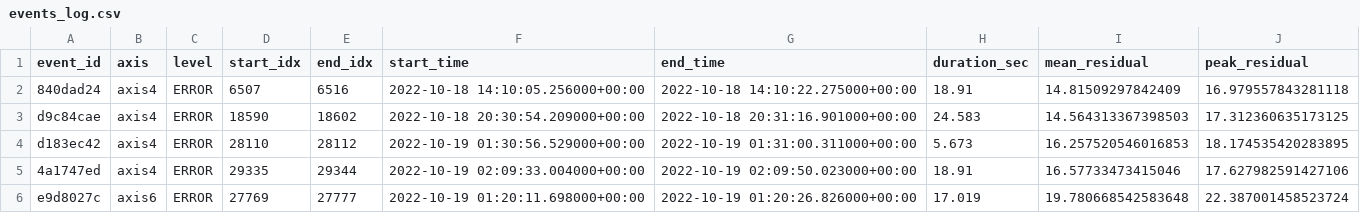
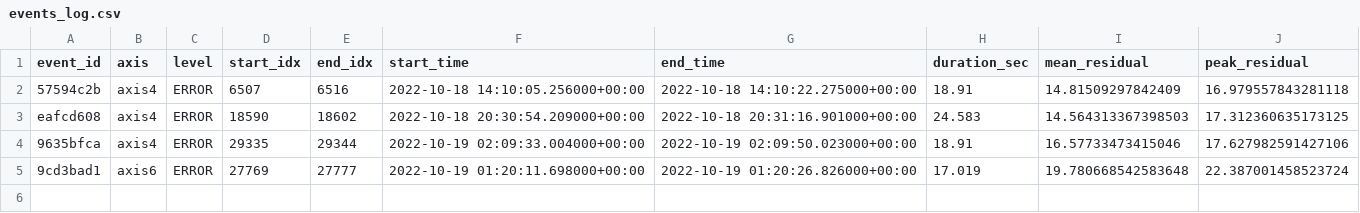
Before and after one commit to AiswaryaSukumar/CSCN8010_Assignment1, a CSV file: data/events_log.csv, drawn as a sheet.

```diff
--- a/data/events_log.csv
+++ b/data/events_log.csv
@@ -1,6 +1,5 @@
 event_id,axis,level,start_idx,end_idx,start_time,end_time,duration_sec,mean_residual,peak_residual
-840dad24,axis4,ERROR,6507,6516,2022-10-18 14:10:05.256000+00:00,2022-10-18 14:10:22.275000+00:00,18.91,14.81509297842409,16.979557843281118
-d9c84cae,axis4,ERROR,18590,18602,2022-10-18 20:30:54.209000+00:00,2022-10-18 20:31:16.901000+00:00,24.583,14.564313367398503,17.312360635173125
-d183ec42,axis4,ERROR,28110,28112,2022-10-19 01:30:56.529000+00:00,2022-10-19 01:31:00.311000+00:00,5.673,16.257520546016853,18.174535420283895
-4a1747ed,axis4,ERROR,29335,29344,2022-10-19 02:09:33.004000+00:00,2022-10-19 02:09:50.023000+00:00,18.91,16.57733473415046,17.627982591427106
-e9d8027c,axis6,ERROR,27769,27777,2022-10-19 01:20:11.698000+00:00,2022-10-19 01:20:26.826000+00:00,17.019,19.780668542583648,22.387001458523724
+57594c2b,axis4,ERROR,6507,6516,2022-10-18 14:10:05.256000+00:00,2022-10-18 14:10:22.275000+00:00,18.91,14.81509297842409,16.979557843281118
+eafcd608,axis4,ERROR,18590,18602,2022-10-18 20:30:54.209000+00:00,2022-10-18 20:31:16.901000+00:00,24.583,14.564313367398503,17.312360635173125
+9635bfca,axis4,ERROR,29335,29344,2022-10-19 02:09:33.004000+00:00,2022-10-19 02:09:50.023000+00:00,18.91,16.57733473415046,17.627982591427106
+9cd3bad1,axis6,ERROR,27769,27777,2022-10-19 01:20:11.698000+00:00,2022-10-19 01:20:26.826000+00:00,17.019,19.780668542583648,22.387001458523724
```
Also changed, not shown: 1 other file.
